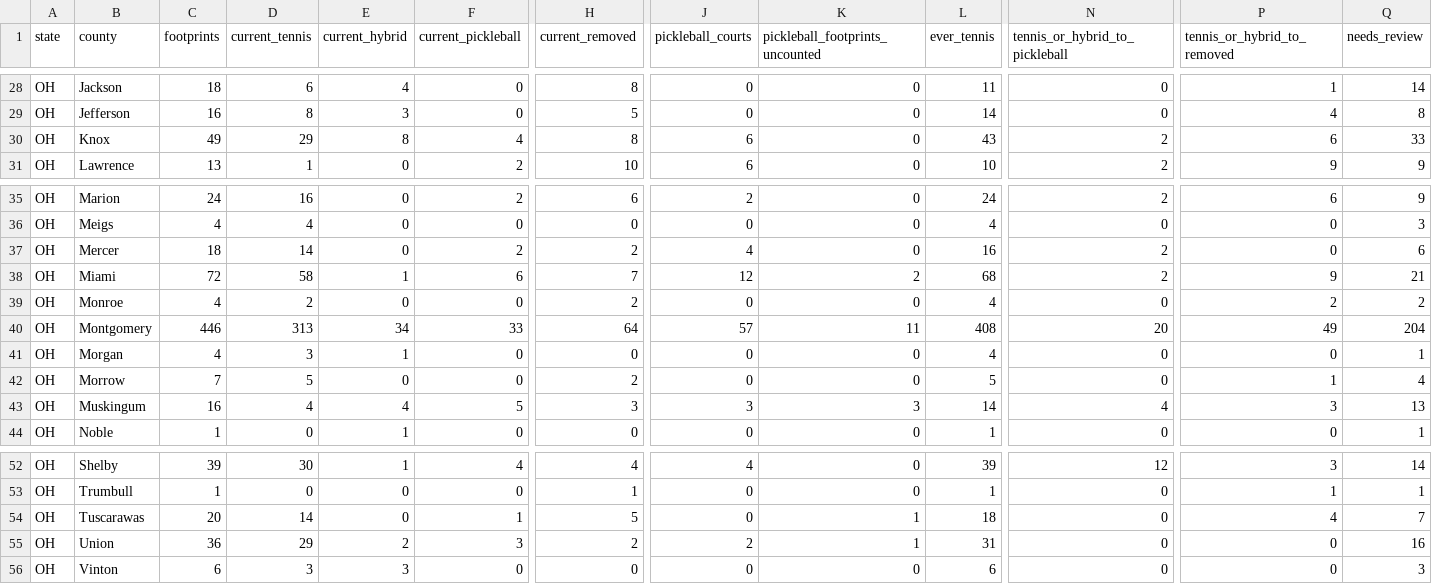
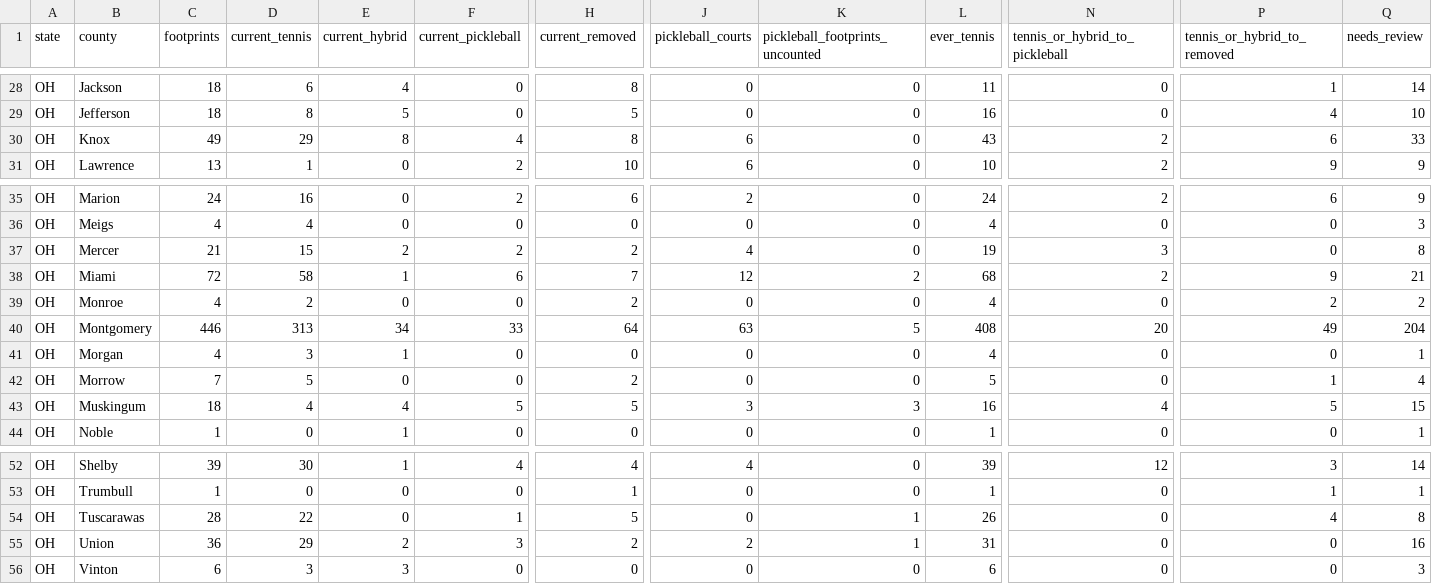
Before and after one commit to MangoScott/court-watch, a CSV file: data/output/summary_by_county.csv, drawn as a sheet; only a part is shown, gaps mark what is left out; the diff covers the shown part only; the diff names each change by its address in the sheet, - before the commit and + after, or states it on an @@ line.

```diff
--- a/data/output/summary_by_county.csv
+++ b/data/output/summary_by_county.csv
-C29 (footprints): 16
+C29 (footprints): 18
-E29 (current_hybrid): 3
+E29 (current_hybrid): 5
-L29 (ever_tennis): 14
+L29 (ever_tennis): 16
-Q29 (needs_review): 8
+Q29 (needs_review): 10
-C37 (footprints): 18
+C37 (footprints): 21
-D37 (current_tennis): 14
+D37 (current_tennis): 15
-E37 (current_hybrid): 0
+E37 (current_hybrid): 2
-L37 (ever_tennis): 16
+L37 (ever_tennis): 19
-N37 (tennis_or_hybrid_to_pickleball): 2
+N37 (tennis_or_hybrid_to_pickleball): 3
-Q37 (needs_review): 6
+Q37 (needs_review): 8
-J40 (pickleball_courts): 57
+J40 (pickleball_courts): 63
-K40 (pickleball_footprints_uncounted): 11
+K40 (pickleball_footprints_uncounted): 5
-C43 (footprints): 16
+C43 (footprints): 18
-H43 (current_removed): 3
+H43 (current_removed): 5
-L43 (ever_tennis): 14
+L43 (ever_tennis): 16
-P43 (tennis_or_hybrid_to_removed): 3
+P43 (tennis_or_hybrid_to_removed): 5
-Q43 (needs_review): 13
+Q43 (needs_review): 15
-C54 (footprints): 20
+C54 (footprints): 28
-D54 (current_tennis): 14
+D54 (current_tennis): 22
-L54 (ever_tennis): 18
+L54 (ever_tennis): 26
-Q54 (needs_review): 7
+Q54 (needs_review): 8
```
Also changed, not shown: 32 edited cells elsewhere in this file, data/change/review_queue.csv, data/osm/OH_sites.csv, 20 other files.
